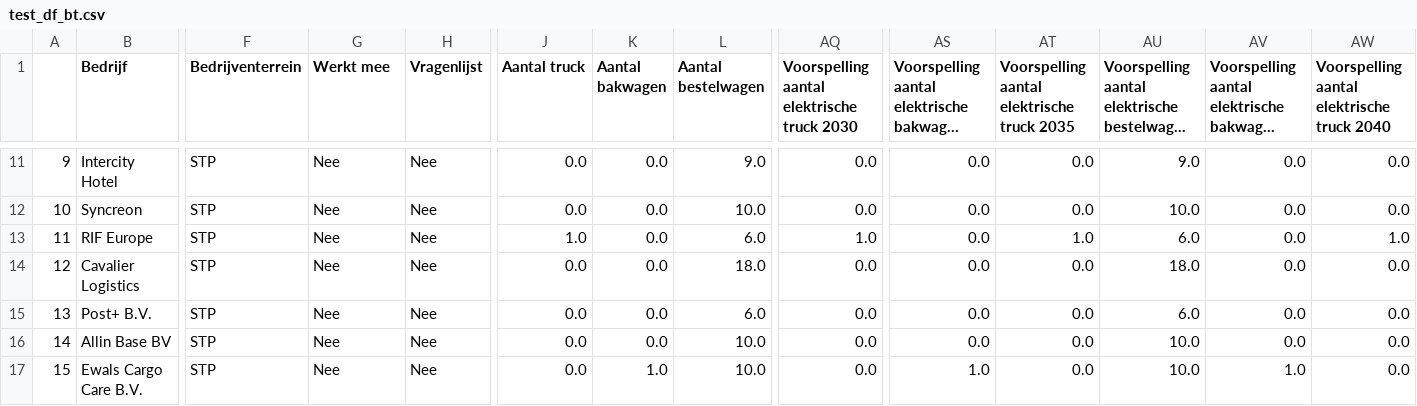
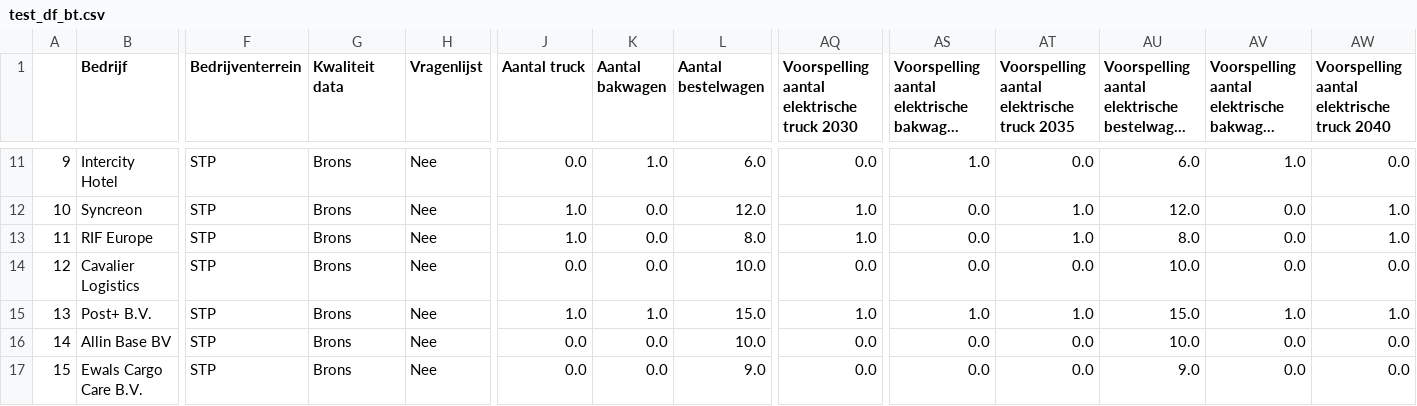
Before and after one commit to isamuu/dashboard, a CSV file: test_df_bt.csv, drawn as a sheet; only a part is shown, gaps mark what is left out; long unchanged cells end in …; the diff covers the shown part only; the diff names each change by its address in the sheet, - before the commit and + after, or states it on an @@ line.

```diff
--- a/test_df_bt.csv
+++ b/test_df_bt.csv
-G1: Werkt mee
+G1: Kwaliteit data
-G11:G17 (Kwaliteit data): Nee
+G11:G17 (Kwaliteit data): Brons
-K11 (Aantal bakwagen): 0.0
+K11 (Aantal bakwagen): 1.0
-L11 (Aantal bestelwagen): 9.0
+L11 (Aantal bestelwagen): 6.0
-AS11: 0.0
+AS11: 1.0
-AU11: 9.0
+AU11: 6.0
-AV11: 0.0
+AV11: 1.0
-J12 (Aantal truck): 0.0
+J12 (Aantal truck): 1.0
-L12 (Aantal bestelwagen): 10.0
+L12 (Aantal bestelwagen): 12.0
-AQ12: 0.0
+AQ12: 1.0
-AT12: 0.0
+AT12: 1.0
-AU12: 10.0
+AU12: 12.0
-AW12: 0.0
+AW12: 1.0
-L13 (Aantal bestelwagen): 6.0
+L13 (Aantal bestelwagen): 8.0
-AU13: 6.0
+AU13: 8.0
-L14 (Aantal bestelwagen): 18.0
+L14 (Aantal bestelwagen): 10.0
-AU14: 18.0
+AU14: 10.0
-J15 (Aantal truck): 0.0
+J15 (Aantal truck): 1.0
-K15 (Aantal bakwagen): 0.0
+K15 (Aantal bakwagen): 1.0
-L15 (Aantal bestelwagen): 6.0
+L15 (Aantal bestelwagen): 15.0
-AQ15: 0.0
+AQ15: 1.0
-AS15: 0.0
+AS15: 1.0
-AT15: 0.0
+AT15: 1.0
-AU15: 6.0
+AU15: 15.0
-AV15: 0.0
+AV15: 1.0
-AW15: 0.0
+AW15: 1.0
-K17 (Aantal bakwagen): 1.0
+K17 (Aantal bakwagen): 0.0
-L17 (Aantal bestelwagen): 10.0
+L17 (Aantal bestelwagen): 9.0
-AS17: 1.0
+AS17: 0.0
-AU17: 10.0
+AU17: 9.0
-AV17: 1.0
+AV17: 0.0
```
Also changed, not shown: 56 edited cells elsewhere in this file.
